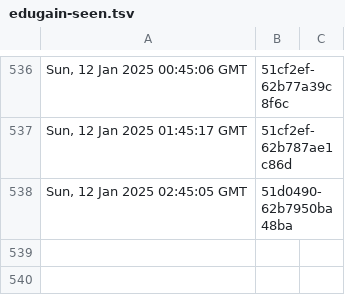
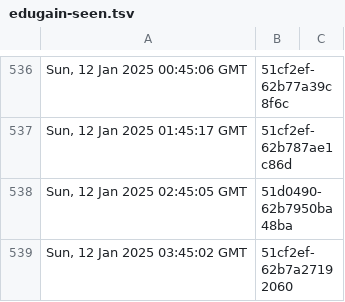
Before and after one commit to dnmvisser/test123, a TSV file: edugain-seen.tsv, drawn as a sheet; only a part is shown, gaps mark what is left out; the diff names each change by its address in the sheet, - before the commit and + after, or states it on an @@ line.

```diff
--- a/edugain-seen.tsv
+++ b/edugain-seen.tsv
+row 539: Sun, 12 Jan 2025 03:45:02 GMT | 51cf2ef-62b7a27192060
```
Also changed, not shown: 1 other file.
